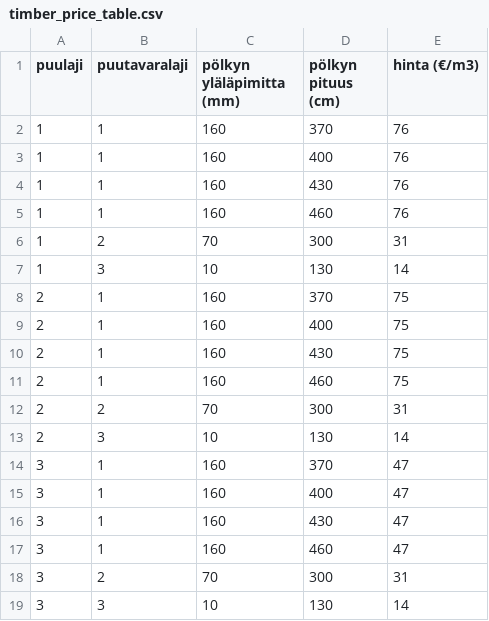
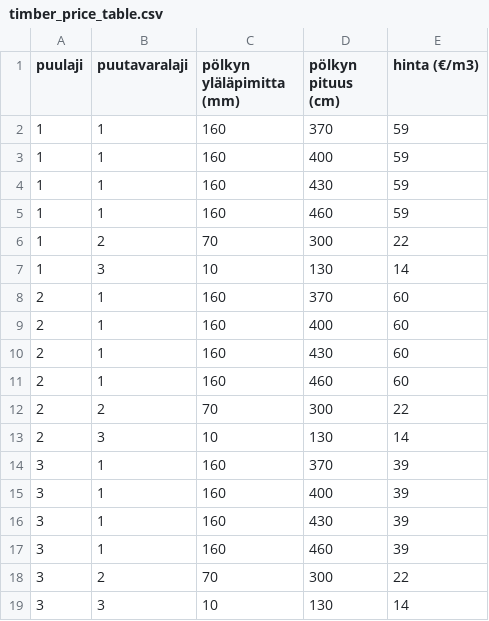
Before and after one commit to Mikko-Niemi/metsi, a CSV file: data/parameter_files/timber_price_table.csv, drawn as a sheet; the diff names each change by its address in the sheet, - before the commit and + after, or states it on an @@ line.

Commit message:
Update timber_price_table.csv

```diff
--- a/data/parameter_files/timber_price_table.csv
+++ b/data/parameter_files/timber_price_table.csv
-E2:E5 (hinta (€/m3)): 76
+E2:E5 (hinta (€/m3)): 59
-E6 (hinta (€/m3)): 31
+E6 (hinta (€/m3)): 22
-E8:E11 (hinta (€/m3)): 75
+E8:E11 (hinta (€/m3)): 60
-E12 (hinta (€/m3)): 31
+E12 (hinta (€/m3)): 22
-E14:E17 (hinta (€/m3)): 47
+E14:E17 (hinta (€/m3)): 39
-E18 (hinta (€/m3)): 31
+E18 (hinta (€/m3)): 22
```
